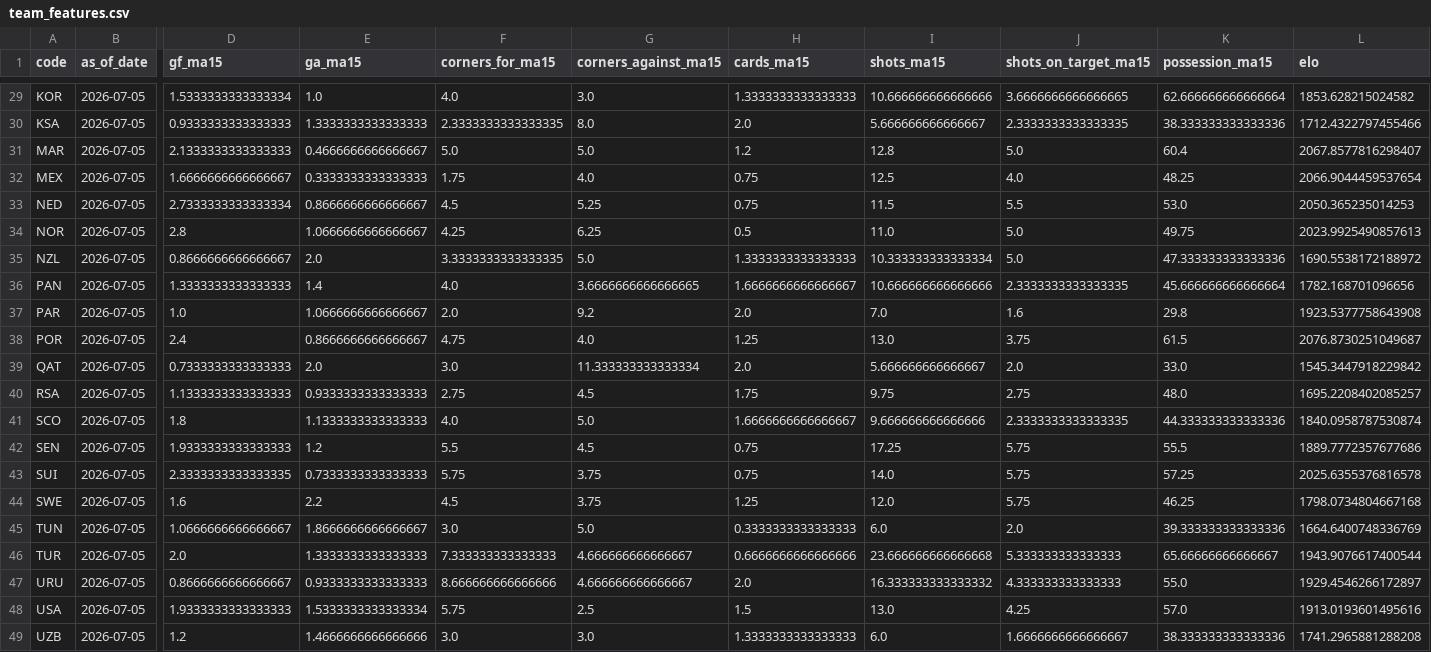
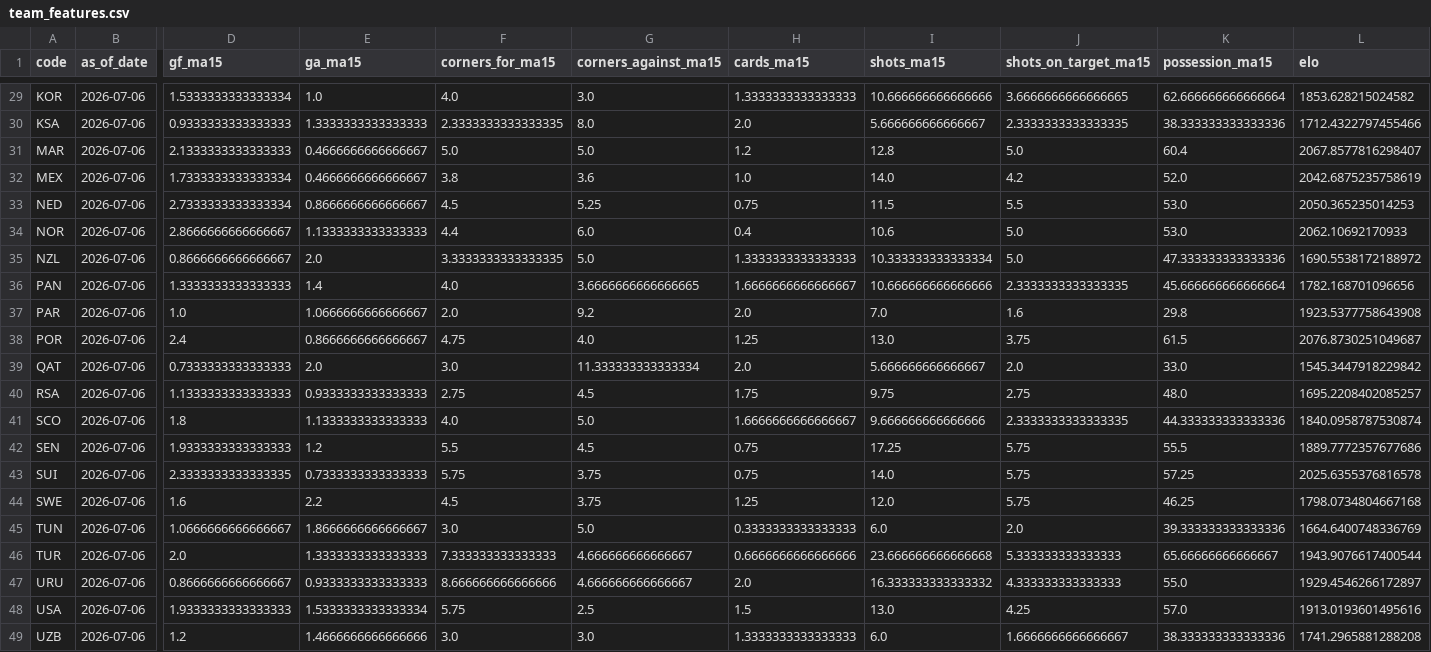
Before and after one commit to alonsocj/sport-analisis, a CSV file: data/gold/team_features.csv, drawn as a sheet; only a part is shown, gaps mark what is left out; the diff covers the shown part only; the diff names each change by its address in the sheet, - before the commit and + after, or states it on an @@ line.

```diff
--- a/data/gold/team_features.csv
+++ b/data/gold/team_features.csv
-B29:B49 (as_of_date): 2026-07-05
+B29:B49 (as_of_date): 2026-07-06
-D32 (gf_ma15): 1.6666666666666667
+D32 (gf_ma15): 1.7333333333333334
-E32 (ga_ma15): 0.3333333333333333
+E32 (ga_ma15): 0.4666666666666667
-F32 (corners_for_ma15): 1.75
+F32 (corners_for_ma15): 3.8
-G32 (corners_against_ma15): 4.0
+G32 (corners_against_ma15): 3.6
-H32 (cards_ma15): 0.75
+H32 (cards_ma15): 1.0
-I32 (shots_ma15): 12.5
+I32 (shots_ma15): 14.0
-J32 (shots_on_target_ma15): 4.0
+J32 (shots_on_target_ma15): 4.2
-K32 (possession_ma15): 48.25
+K32 (possession_ma15): 52.0
-L32 (elo): 2066.9044459537654
+L32 (elo): 2042.6875235758619
-D34 (gf_ma15): 2.8
+D34 (gf_ma15): 2.8666666666666667
-E34 (ga_ma15): 1.0666666666666667
+E34 (ga_ma15): 1.1333333333333333
-F34 (corners_for_ma15): 4.25
+F34 (corners_for_ma15): 4.4
-G34 (corners_against_ma15): 6.25
+G34 (corners_against_ma15): 6.0
-H34 (cards_ma15): 0.5
+H34 (cards_ma15): 0.4
-I34 (shots_ma15): 11.0
+I34 (shots_ma15): 10.6
-K34 (possession_ma15): 49.75
+K34 (possession_ma15): 53.0
-L34 (elo): 2023.9925490857613
+L34 (elo): 2062.10692170933
```
Also changed, not shown: 44 edited cells elsewhere in this file, 58 other files.
